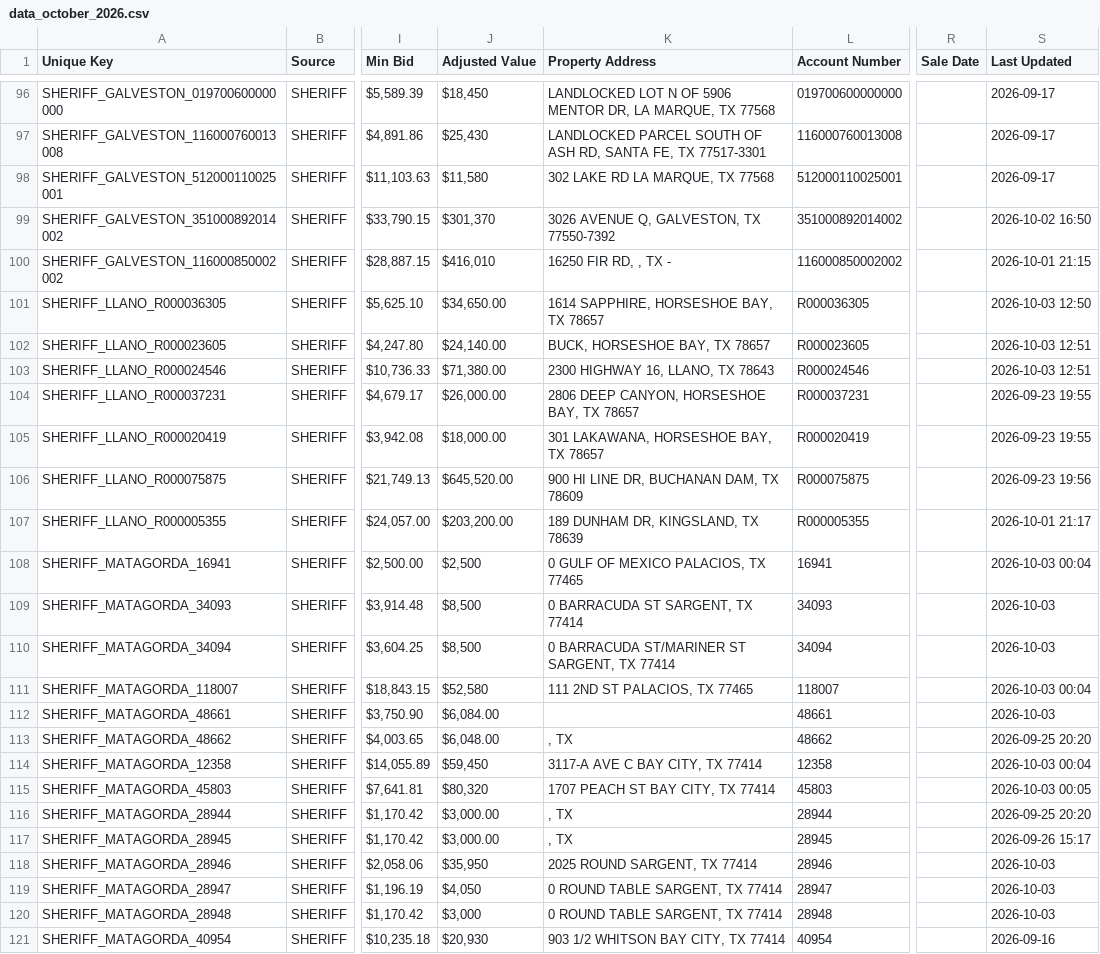
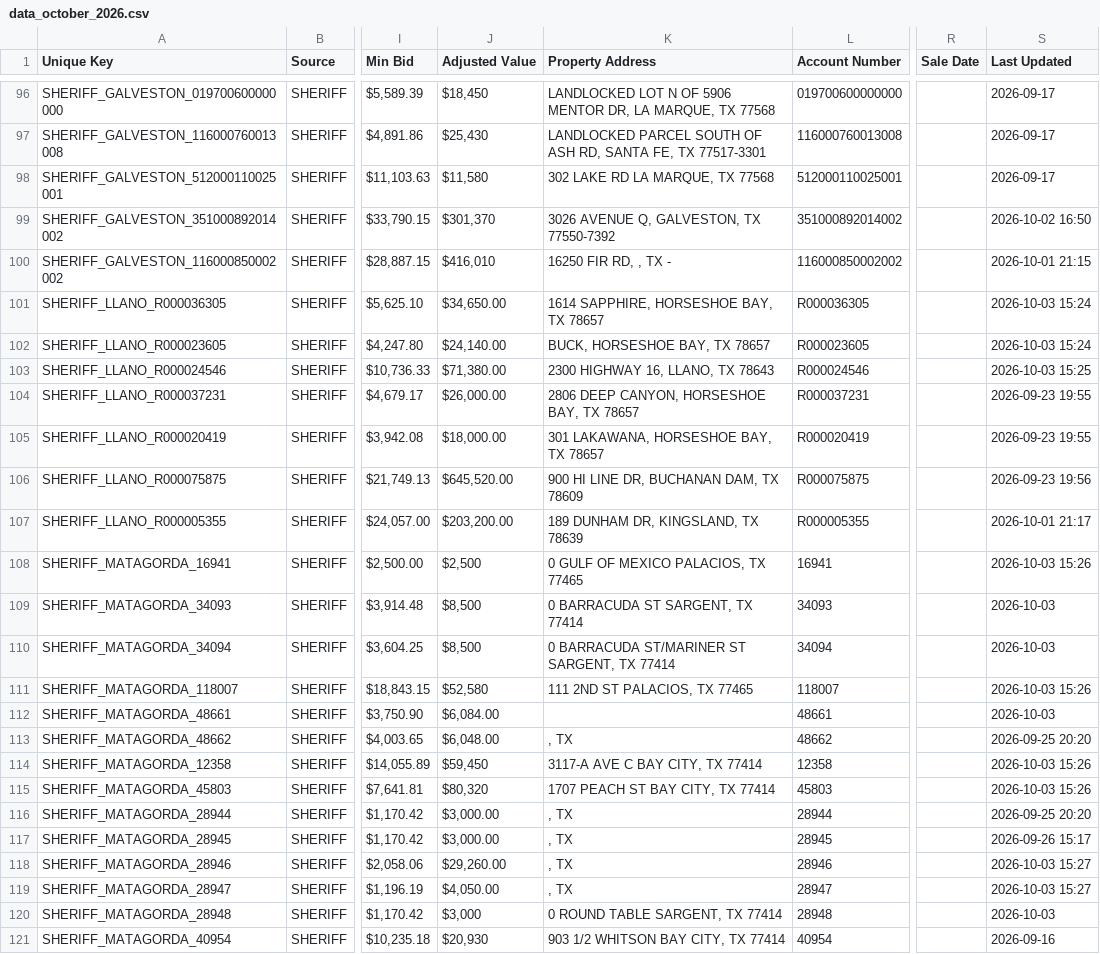
Before and after one commit to fahadkhan0318/auction-bot, a CSV file: data_october_2026.csv, drawn as a sheet; only a part is shown, gaps mark what is left out; the diff covers the shown part only; the diff names each change by its address in the sheet, - before the commit and + after, or states it on an @@ line.

```diff
--- a/data_october_2026.csv
+++ b/data_october_2026.csv
-S101 (Last Updated): 2026-10-03 12:50
+S101 (Last Updated): 2026-10-03 15:24
-S102 (Last Updated): 2026-10-03 12:51
+S102 (Last Updated): 2026-10-03 15:24
-S103 (Last Updated): 2026-10-03 12:51
+S103 (Last Updated): 2026-10-03 15:25
-S108 (Last Updated): 2026-10-03 00:04
+S108 (Last Updated): 2026-10-03 15:26
-S111 (Last Updated): 2026-10-03 00:04
+S111 (Last Updated): 2026-10-03 15:26
-S114 (Last Updated): 2026-10-03 00:04
+S114 (Last Updated): 2026-10-03 15:26
-S115 (Last Updated): 2026-10-03 00:05
+S115 (Last Updated): 2026-10-03 15:26
-J118 (Adjusted Value): $35,950
+J118 (Adjusted Value): $29,260.00
-K118 (Property Address): 2025 ROUND SARGENT, TX 77414
+K118 (Property Address): , TX
-S118:S119 (Last Updated): 2026-10-03
+S118:S119 (Last Updated): 2026-10-03 15:27
-J119 (Adjusted Value): $4,050
+J119 (Adjusted Value): $4,050.00
-K119 (Property Address): 0 ROUND TABLE SARGENT, TX 77414
+K119 (Property Address): , TX
```
Also changed, not shown: 52 edited cells elsewhere in this file.
